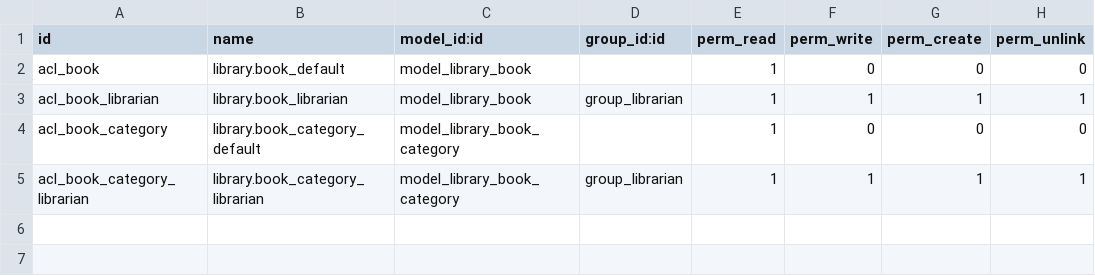
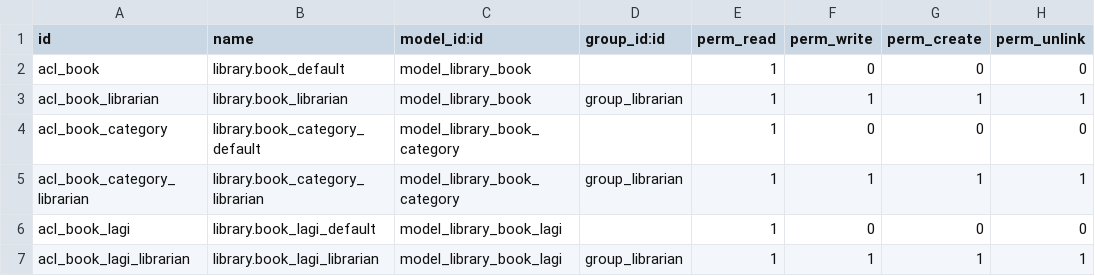
Before and after one commit to asrini07/odoo-exercise, a CSV file: myexercise/security/ir.model.access.csv, drawn as a sheet.

```diff
--- a/myexercise/security/ir.model.access.csv
+++ b/myexercise/security/ir.model.access.csv
@@ -5 +5,3 @@ acl_book_category,library.book_category_default,model_library_book_category,,1,0
 acl_book_category_librarian,library.book_category_librarian,model_library_book_category,group_librarian,1,1,1,1
+acl_book_lagi,library.book_lagi_default,model_library_book_lagi,,1,0,0,0
+acl_book_lagi_librarian,library.book_lagi_librarian,model_library_book_lagi,group_librarian,1,1,1,1
```
Also changed, not shown: 4 other files.
